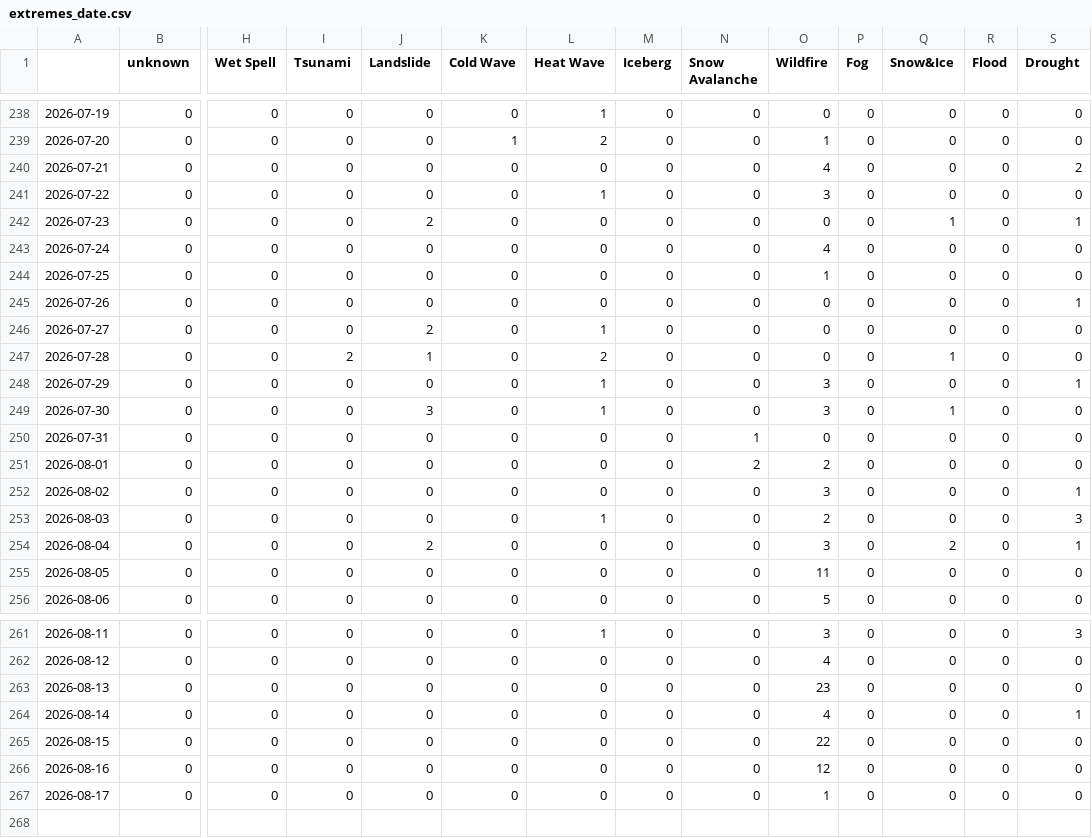
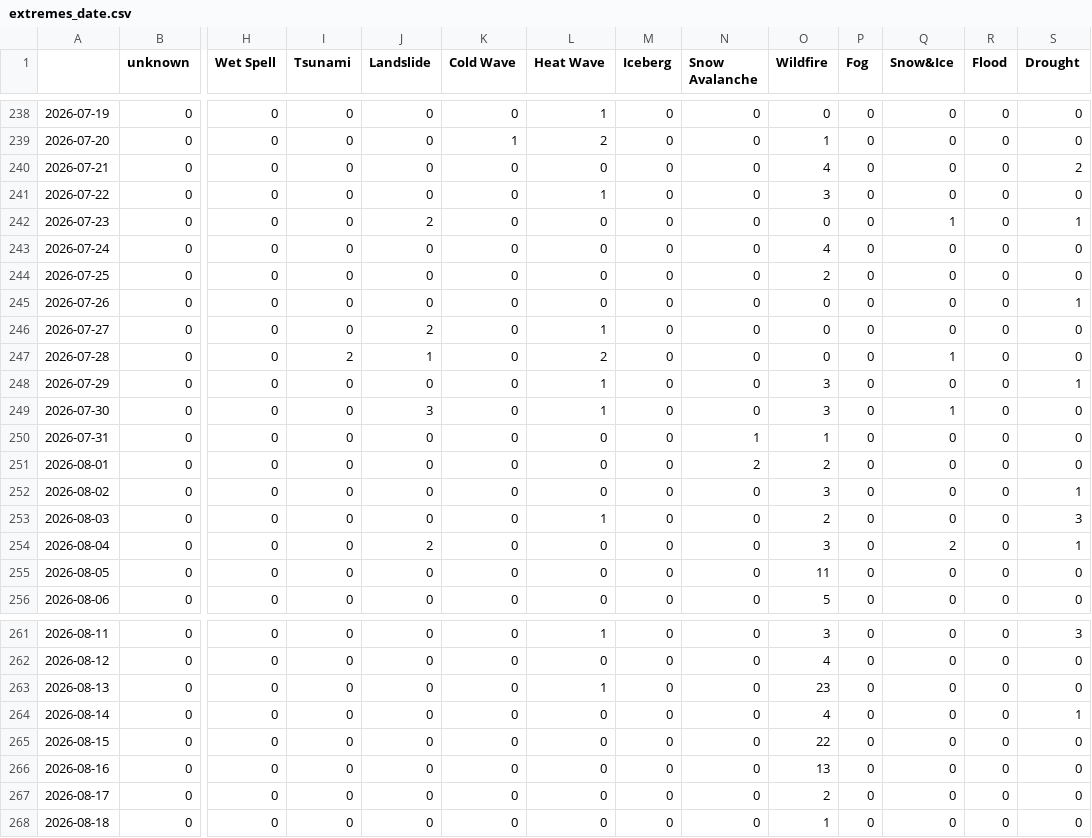
Before and after one commit to newsWhisperer/greekExtremes, a CSV file: csv/extremes_date.csv, drawn as a sheet; only a part is shown, gaps mark what is left out; rows hold the shown columns only; the diff names each change by its address in the sheet, - before the commit and + after, or states it on an @@ line.

```diff
--- a/csv/extremes_date.csv
+++ b/csv/extremes_date.csv
-O244 (Wildfire): 1
+O244 (Wildfire): 2
-O250 (Wildfire): 0
+O250 (Wildfire): 1
-L263 (Heat Wave): 0
+L263 (Heat Wave): 1
-O266 (Wildfire): 12
+O266 (Wildfire): 13
-O267 (Wildfire): 1
+O267 (Wildfire): 2
+row 268: 2026-08-18 | 0 | 0 | 0 | 0 | 0 | 0 | 0 | 0 | 1 | 0 | 0 | 0 | 0
```
Also changed, not shown: csv/feeds_date.csv, 6 other files.
